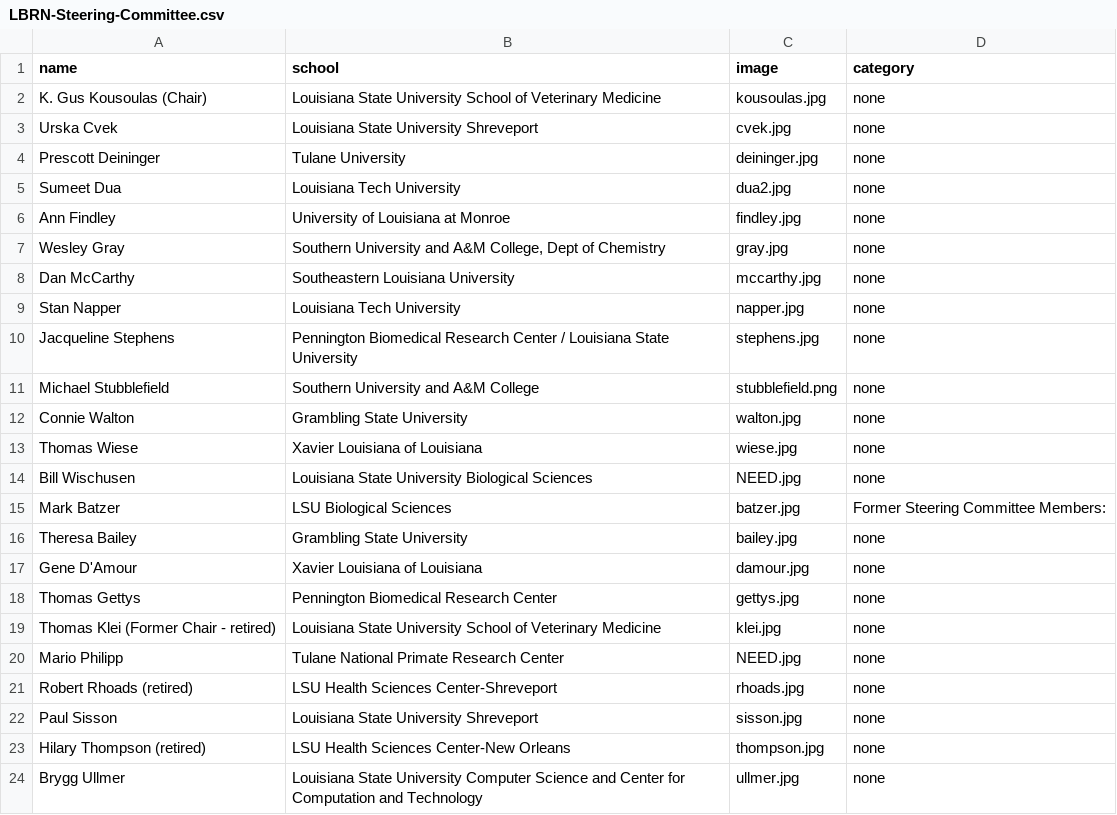
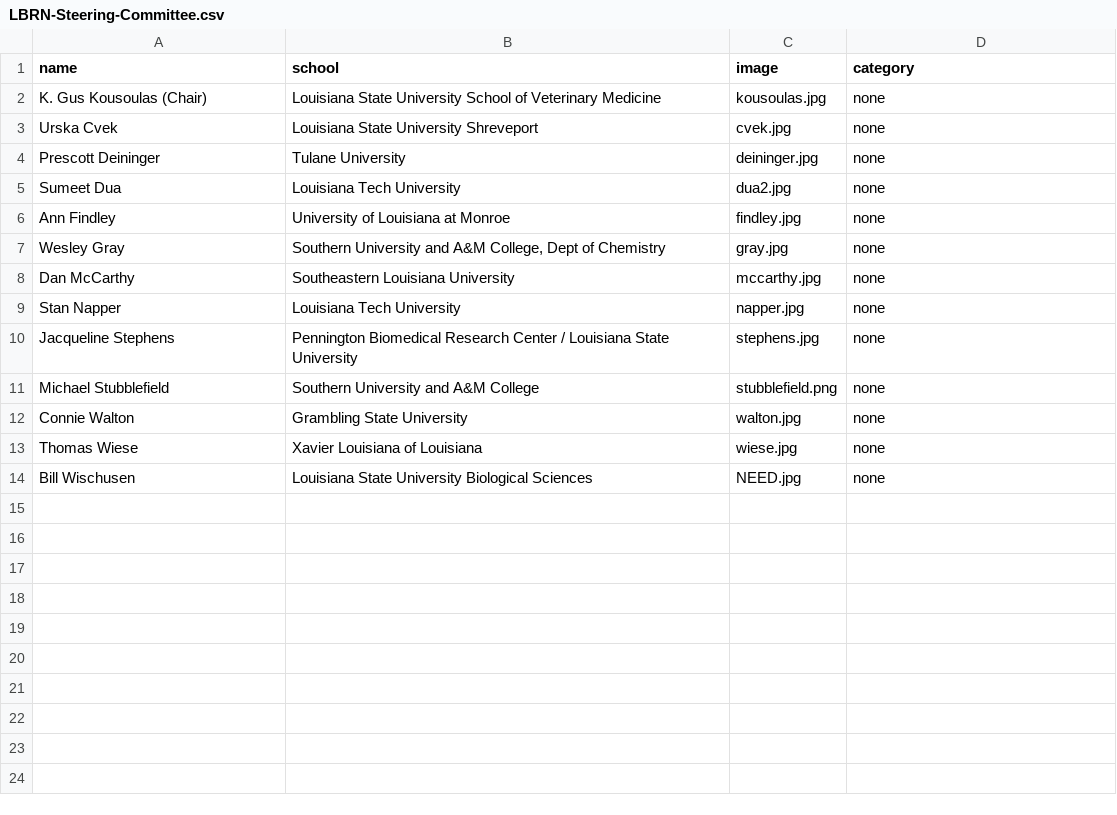
Before and after one commit to lbrn/new-jekyll-lbrn, a CSV file: _data/LBRN-Steering-Committee.csv, drawn as a sheet; the diff names each change by its address in the sheet, - before the commit and + after, or states it on an @@ line.

Commit message:
made changes to PI and added images

```diff
--- a/_data/LBRN-Steering-Committee.csv
+++ b/_data/LBRN-Steering-Committee.csv
-row 15: Mark Batzer | LSU Biological Sciences | batzer.jpg | Former Steering Committee Members:
-row 16: Theresa Bailey | Grambling State University | bailey.jpg | none
-row 17: Gene D'Amour | Xavier Louisiana of Louisiana | damour.jpg | none
-row 18: Thomas Gettys | Pennington Biomedical Research Center | gettys.jpg | none
-row 19: Thomas Klei (Former Chair - retired) | Louisiana State University School of Veterinary Medicine | klei.jpg | none
-row 20: Mario Philipp | Tulane National Primate Research Center | NEED.jpg | none
-row 21: Robert Rhoads (retired) | LSU Health Sciences Center-Shreveport | rhoads.jpg | none
-row 22: Paul Sisson | Louisiana State University Shreveport | sisson.jpg | none
-row 23: Hilary Thompson (retired) | LSU Health Sciences Center-New Orleans | thompson.jpg | none
-row 24: Brygg Ullmer | Louisiana State University Computer Science and Center for Computation and Technology | ullmer.jpg | none
```
Also changed, not shown: _data/LBRN-MCBR-Core.csv, _data/LBRN-adminCore.csv, 38 other files.
